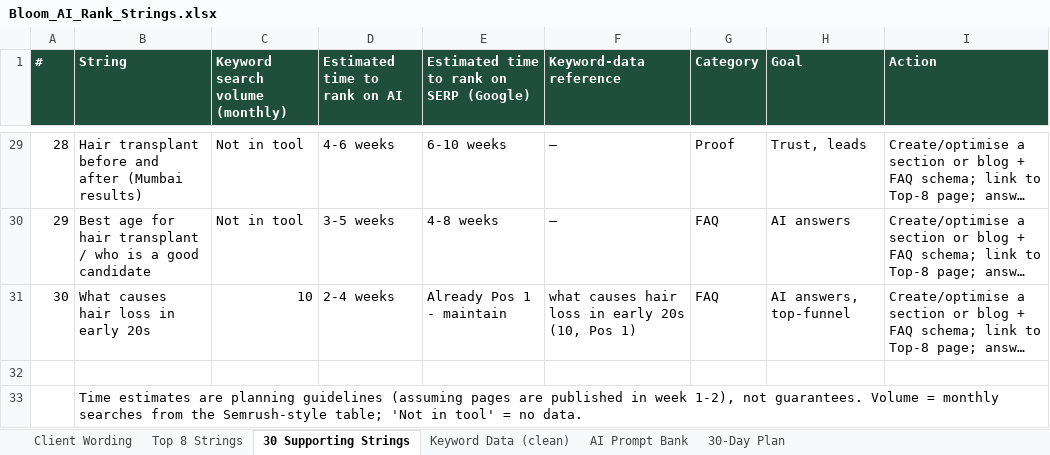
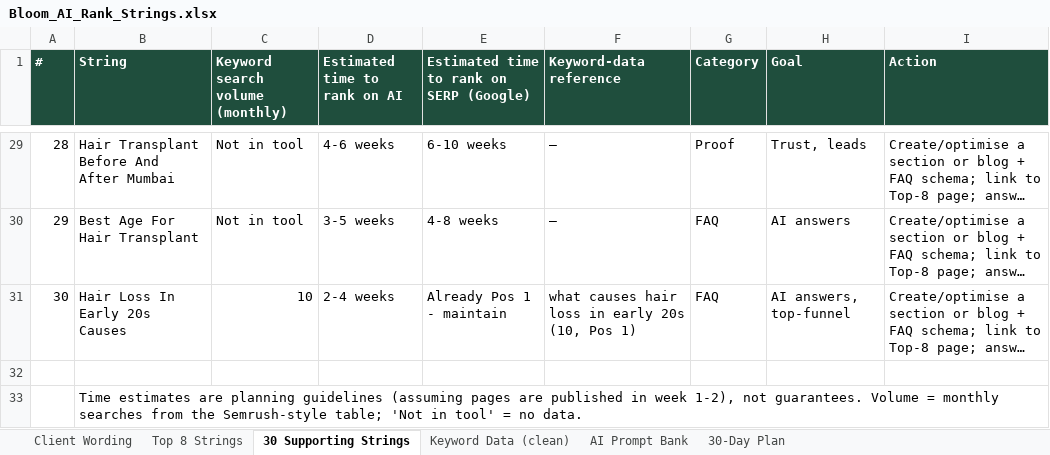
Before and after one commit to gayatriswami1991/bloom, an Excel workbook: Bloom_AI_Rank_Strings.xlsx, sheet 30 Supporting Strings, drawn as a sheet; only a part is shown, gaps mark what is left out; long unchanged cells end in …; values as stored, in another font and other column widths than the file's, no borders; the diff covers the shown part only; the diff names each change by its address in the sheet, - before the commit and + after, or states it on an @@ line.

```diff
--- a/Bloom_AI_Rank_Strings.xlsx (sheet 30 Supporting Strings)
+++ b/Bloom_AI_Rank_Strings.xlsx (sheet 30 Supporting Strings)
-B29 (String): Hair transplant before and after (Mumbai results)
+B29 (String): Hair Transplant Before And After Mumbai
-B30 (String): Best age for hair transplant / who is a good candidate
+B30 (String): Best Age For Hair Transplant
-B31 (String): What causes hair loss in early 20s
+B31 (String): Hair Loss In Early 20s Causes
```
Also changed, not shown: 27 edited cells elsewhere in this sheet, sheet AI Prompt Bank, sheet Top 8 Strings.
